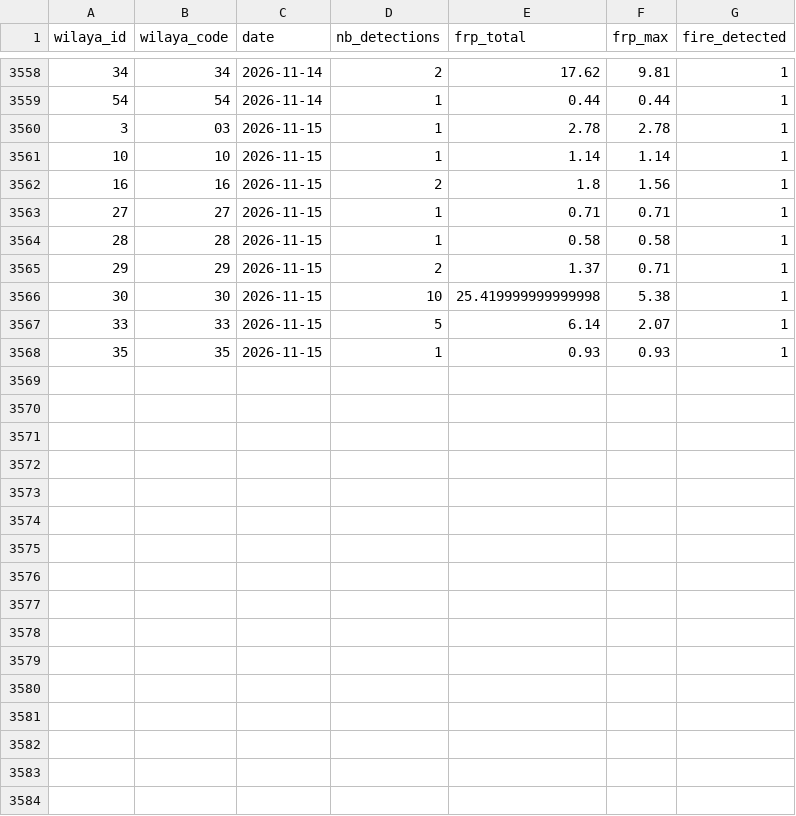
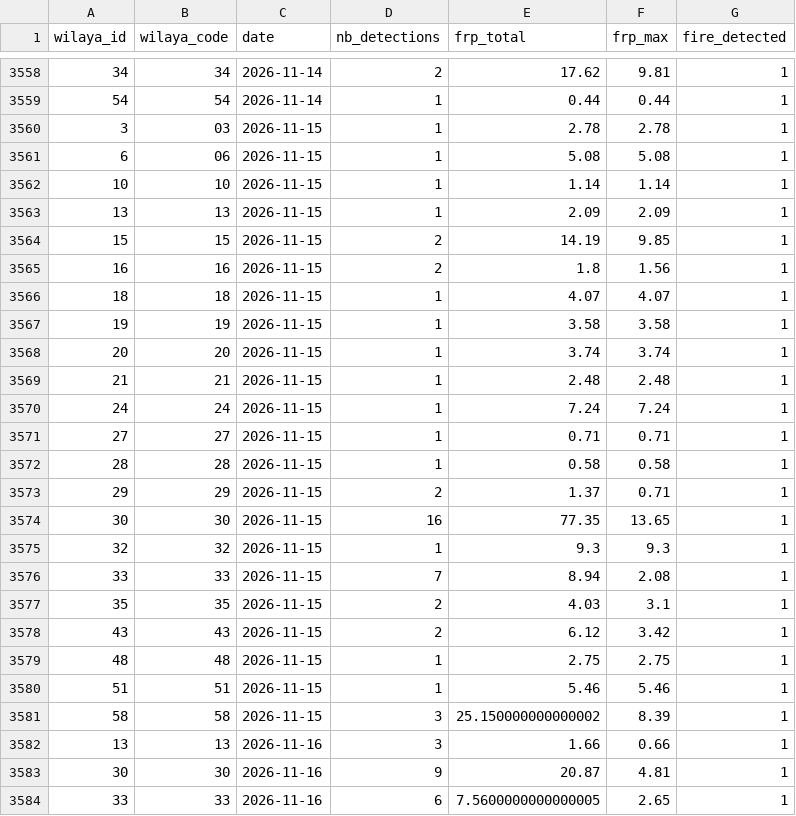
Before and after one commit to kenzakab16/firerisk-dz-data, a CSV file: data/processed/fires_daily_wilaya_current_year.csv, drawn as a sheet; only a part is shown, gaps mark what is left out; the diff covers the shown part only.

```diff
--- a/data/processed/fires_daily_wilaya_current_year.csv
+++ b/data/processed/fires_daily_wilaya_current_year.csv
@@ -3560,4 +3560,12 @@ wilaya_id,wilaya_code,date,nb_detections,frp_total,frp_max,fire_detected
 3,03,2026-11-15,1,2.78,2.78,1
+6,06,2026-11-15,1,5.08,5.08,1
 10,10,2026-11-15,1,1.14,1.14,1
+13,13,2026-11-15,1,2.09,2.09,1
+15,15,2026-11-15,2,14.19,9.85,1
 16,16,2026-11-15,2,1.8,1.56,1
+18,18,2026-11-15,1,4.07,4.07,1
+19,19,2026-11-15,1,3.58,3.58,1
+20,20,2026-11-15,1,3.74,3.74,1
+21,21,2026-11-15,1,2.48,2.48,1
+24,24,2026-11-15,1,7.24,7.24,1
 27,27,2026-11-15,1,0.71,0.71,1
@@ -3565,4 +3573,12 @@ wilaya_id,wilaya_code,date,nb_detections,frp_total,frp_max,fire_detected
 29,29,2026-11-15,2,1.37,0.71,1
-30,30,2026-11-15,10,25.419999999999998,5.38,1
-33,33,2026-11-15,5,6.14,2.07,1
-35,35,2026-11-15,1,0.93,0.93,1
+30,30,2026-11-15,16,77.35,13.65,1
+32,32,2026-11-15,1,9.3,9.3,1
+33,33,2026-11-15,7,8.94,2.08,1
+35,35,2026-11-15,2,4.03,3.1,1
+43,43,2026-11-15,2,6.12,3.42,1
+48,48,2026-11-15,1,2.75,2.75,1
+51,51,2026-11-15,1,5.46,5.46,1
+58,58,2026-11-15,3,25.150000000000002,8.39,1
+13,13,2026-11-16,3,1.66,0.66,1
+30,30,2026-11-16,9,20.87,4.81,1
+33,33,2026-11-16,6,7.5600000000000005,2.65,1
```
Also changed, not shown: 2 edited cells elsewhere in this file, 2 other files.
